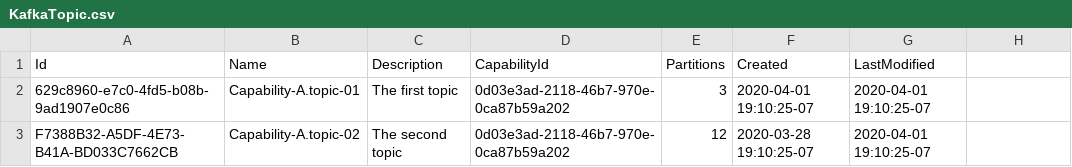
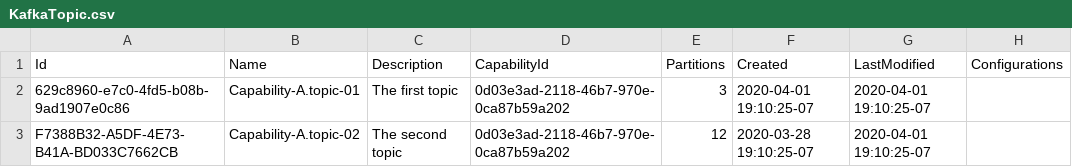
Before and after one commit to dfds/capability-service, a CSV file: db/seed/KafkaTopic.csv, drawn as a sheet; the diff names each change by its address in the sheet, - before the commit and + after, or states it on an @@ line.

Commit message:
Added Configuration to db

```diff
--- a/db/seed/KafkaTopic.csv
+++ b/db/seed/KafkaTopic.csv
-H1: (empty)
+H1: Configurations
```
Also changed, not shown: 2 other files.
